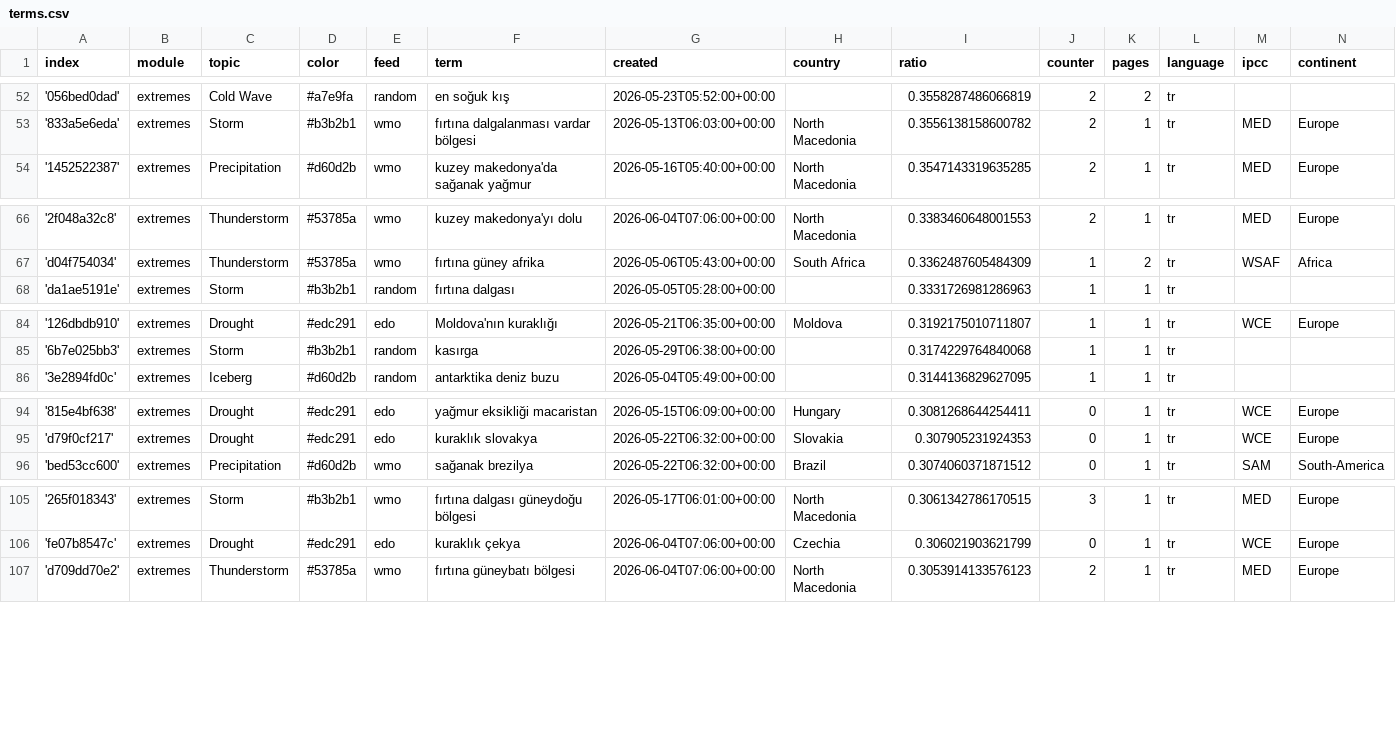
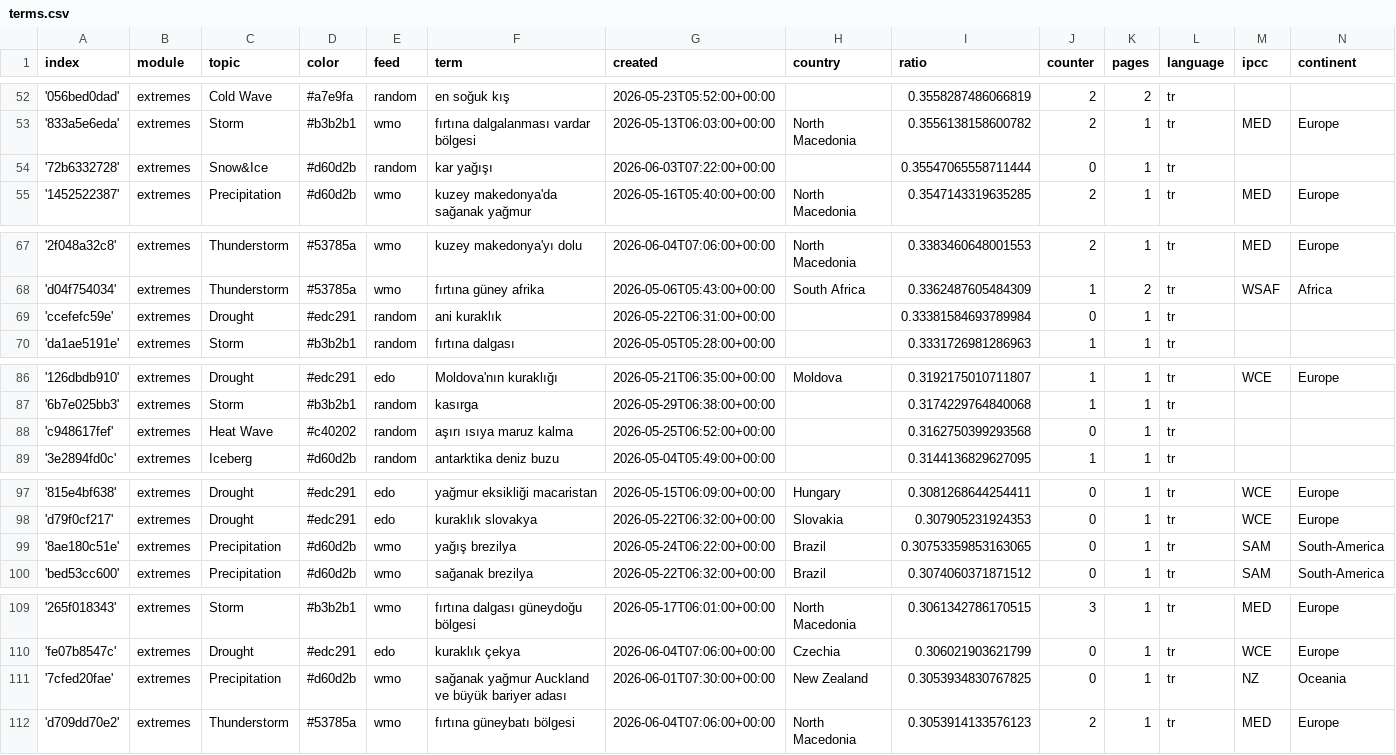
Before and after one commit to jannikdo28-news/TurkishExtremes, a CSV file: terms.csv, drawn as a sheet; only a part is shown, gaps mark what is left out; the diff names each change by its address in the sheet, - before the commit and + after, or states it on an @@ line.

Commit message:
Commit from GitHub Actions (import:0.0)

```diff
--- a/terms.csv
+++ b/terms.csv
+row 54: '72b6332728' | extremes | Snow&Ice | #d60d2b | random | kar yağışı | 2026-06-03T07:22:00+00:00 |  | 0.35547065558711444 | 0 | 1 | tr
+row 69: 'ccefefc59e' | extremes | Drought | #edc291 | random | ani kuraklık | 2026-05-22T06:31:00+00:00 |  | 0.33381584693789984 | 0 | 1 | tr
+row 88: 'c948617fef' | extremes | Heat Wave | #c40202 | random | aşırı ısıya maruz kalma | 2026-05-25T06:52:00+00:00 |  | 0.3162750399293568 | 0 | 1 | tr
+row 99: '8ae180c51e' | extremes | Precipitation | #d60d2b | wmo | yağış brezilya | 2026-05-24T06:22:00+00:00 | Brazil | 0.30753359853163065 | 0 | 1 | tr | SAM | South-America
+row 111: '7cfed20fae' | extremes | Precipitation | #d60d2b | wmo | sağanak yağmur Auckland ve büyük bariyer adası | 2026-06-01T07:30:00+00:00 | New Zealand | 0.3053934830767825 | 0 | 1 | tr | NZ | Oceania
```
